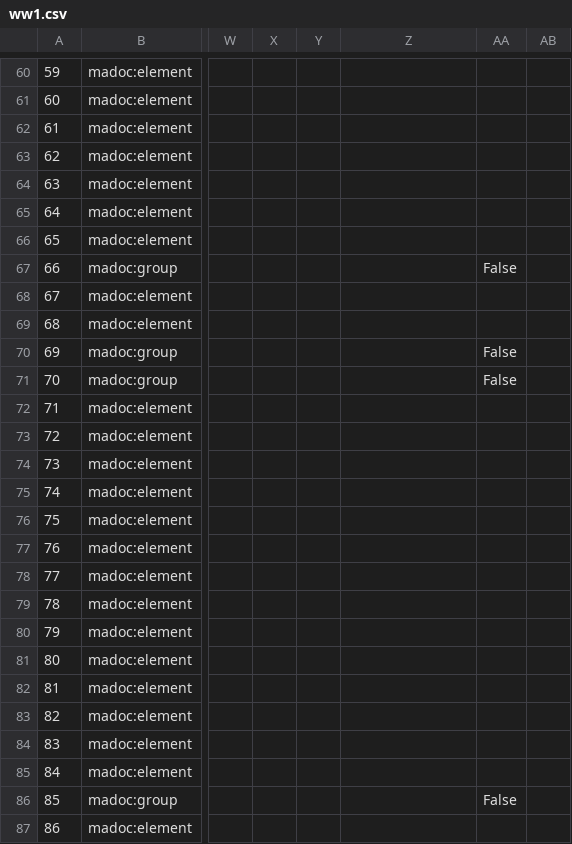
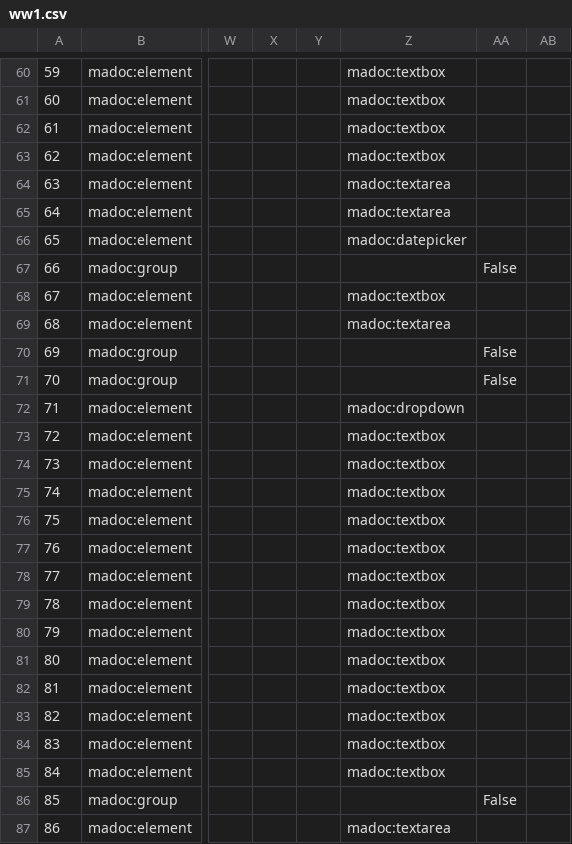
Before and after one commit to digirati-co-uk/python-capture-model-tools, a CSV file: ww1.csv, drawn as a sheet; only a part is shown, gaps mark what is left out; the diff covers the shown part only; the diff names each change by its address in the sheet, - before the commit and + after, or states it on an @@ line.

```diff
--- a/ww1.csv
+++ b/ww1.csv
-Z60:Z63: (empty)
+Z60:Z63: madoc:textbox
-Z64:Z65: (empty)
+Z64:Z65: madoc:textarea
-Z66: (empty)
+Z66: madoc:datepicker
-Z68: (empty)
+Z68: madoc:textbox
-Z69: (empty)
+Z69: madoc:textarea
-Z72: (empty)
+Z72: madoc:dropdown
-Z73:Z85: (empty)
+Z73:Z85: madoc:textbox
-Z87: (empty)
+Z87: madoc:textarea
```
Also changed, not shown: 115 edited cells elsewhere in this file, 1 other file.
